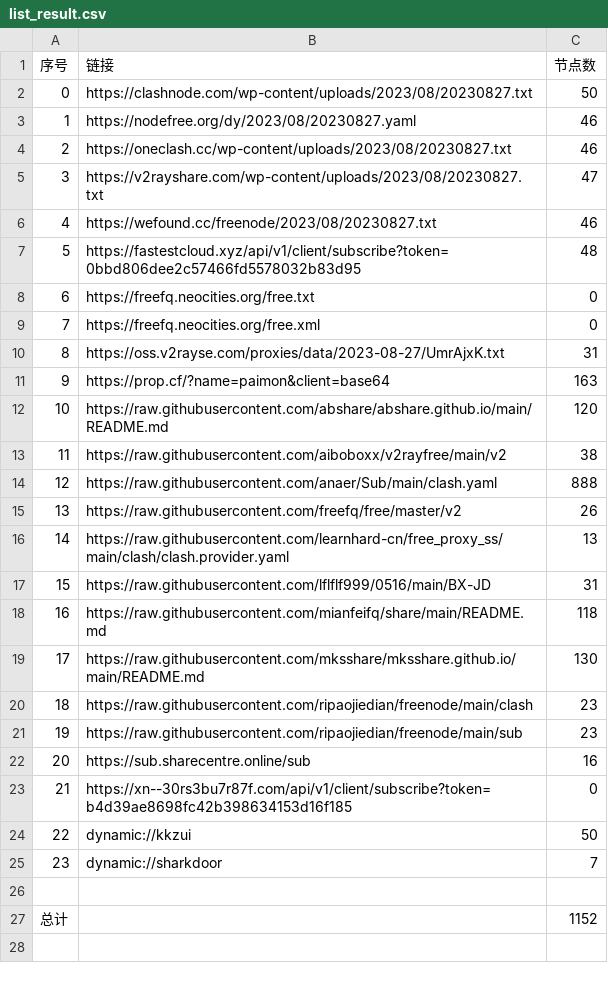
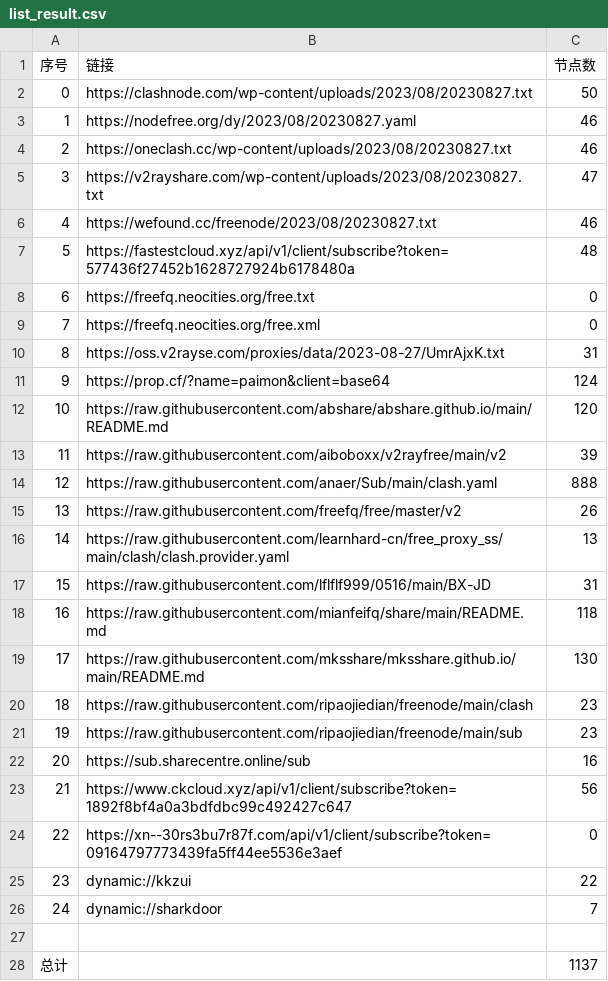
Before and after one commit to chxxyz2004/NoMoreWalls, a CSV file: list_result.csv, drawn as a sheet; addresses are those after the commit; the diff names each change by its address in the sheet, - before the commit and + after, or states it on an @@ line.

```diff
--- a/list_result.csv
+++ b/list_result.csv
-B7 (链接): https://fastestcloud.xyz/api/v1/client/subscribe?token=0bbd806dee2c57466fd5578032b83d95
+B7 (链接): https://fastestcloud.xyz/api/v1/client/subscribe?token=577436f27452b1628727924b6178480a
-C11 (节点数): 163
+C11 (节点数): 124
-C13 (节点数): 38
+C13 (节点数): 39
+row 23: 21 | https://www.ckcloud.xyz/api/v1/client/subscribe?token=1892f8bf4a0a3bdfdbc99c492427c647 | 56
@@ column A (序号) renumbered between rows 24 and 26 @@
-B24 (链接): https://xn--30rs3bu7r87f.com/api/v1/client/subscribe?token=b4d39ae8698fc42b398634153d16f185
+B24 (链接): https://xn--30rs3bu7r87f.com/api/v1/client/subscribe?token=09164797773439fa5ff44ee5536e3aef
-C25 (节点数): 50
+C25 (节点数): 22
-C28 (节点数): 1152
+C28 (节点数): 1137
```
Also changed, not shown: 5 other files.
